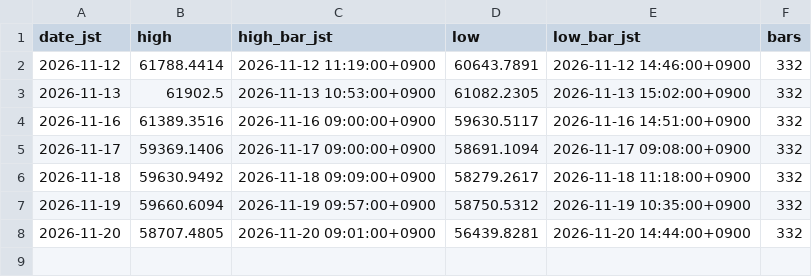
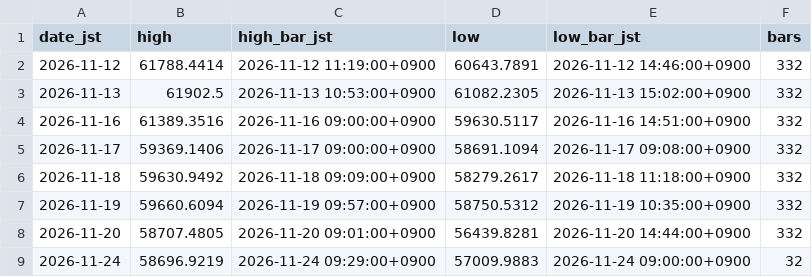
Before and after one commit to suzukimaruya9002-cmd/nikkei-ichimoku-dashboard, a CSV file: data/daily_extrema.csv, drawn as a sheet.

```diff
--- a/data/daily_extrema.csv
+++ b/data/daily_extrema.csv
@@ -8 +8,2 @@ date_jst,high,high_bar_jst,low,low_bar_jst,bars
 2026-11-20,58707.4805,2026-11-20 09:01:00+0900,56439.8281,2026-11-20 14:44:00+0900,332
+2026-11-24,58696.9219,2026-11-24 09:29:00+0900,57009.9883,2026-11-24 09:00:00+0900,32
```
Also changed, not shown: 1 other file.
